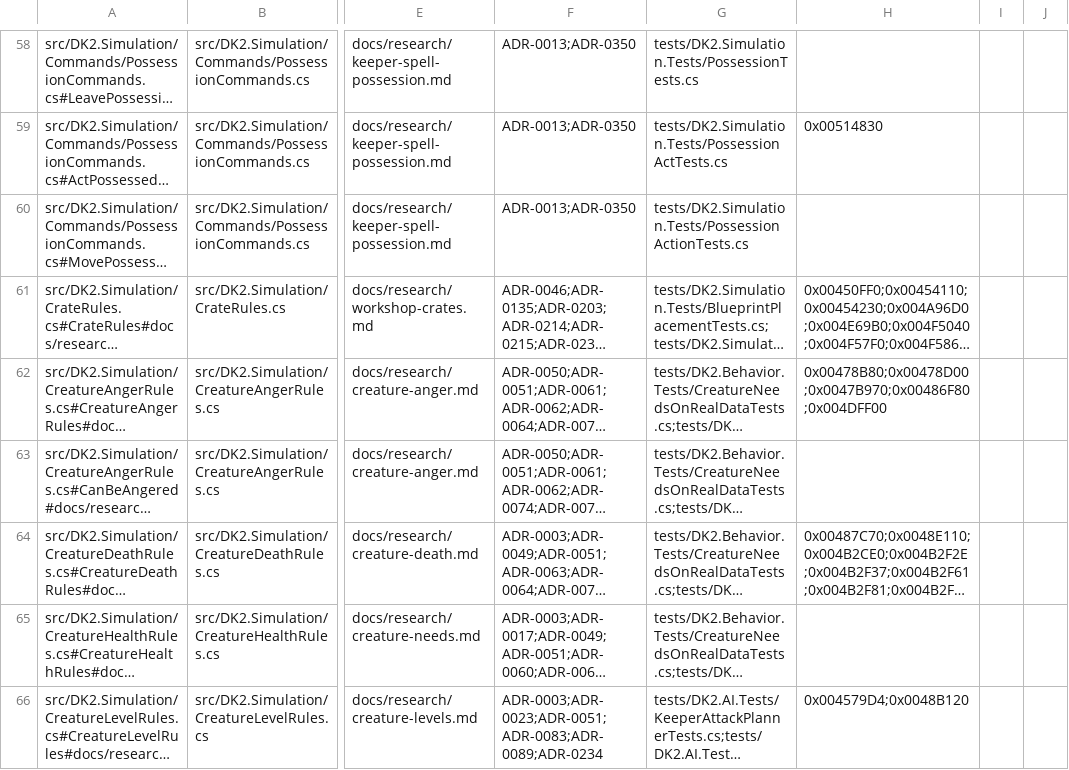
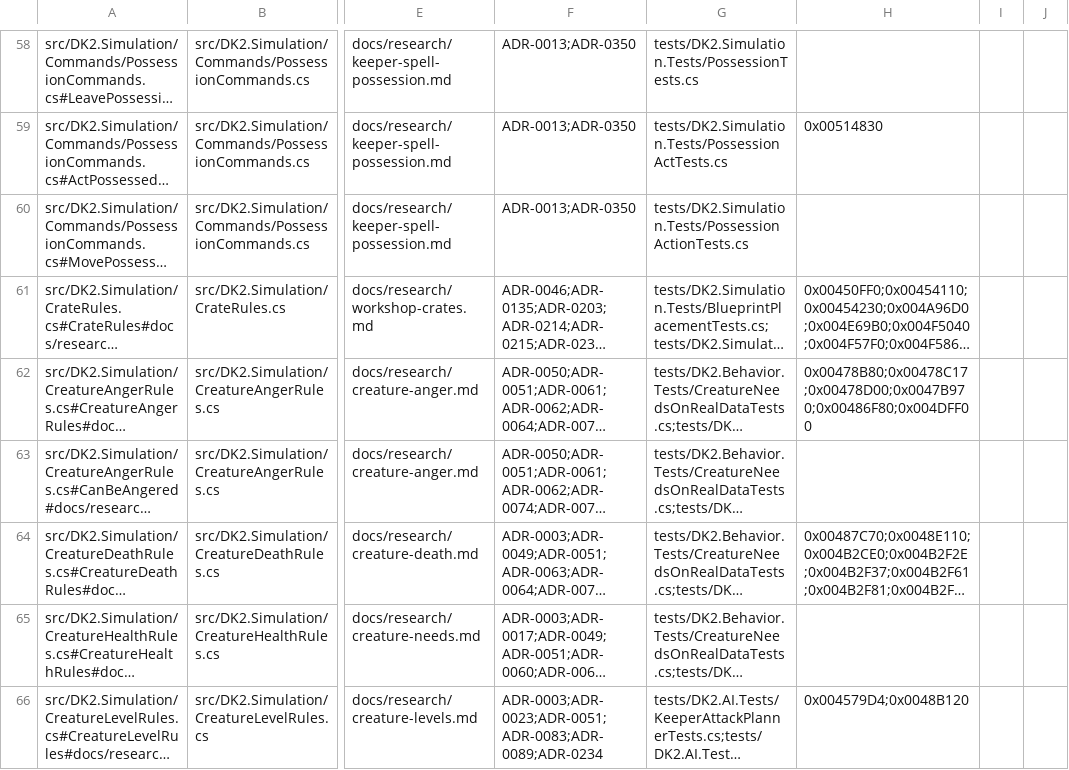
Before and after one commit to franjom/netherhold, a CSV file: docs/verification-ledger.csv, drawn as a sheet; only a part is shown, gaps mark what is left out; long unchanged cells end in …; the diff names each change by its address in the sheet, - before the commit and + after, or states it on an @@ line.

```diff
--- a/docs/verification-ledger.csv
+++ b/docs/verification-ledger.csv
-H62: 0x00478B80;0x00478D00;0x0047B970;0x00486F80;0x004DFF00
+H62: 0x00478B80;0x00478C17;0x00478D00;0x0047B970;0x00486F80;0x004DFF00
```
Also changed, not shown: 1 other file.
